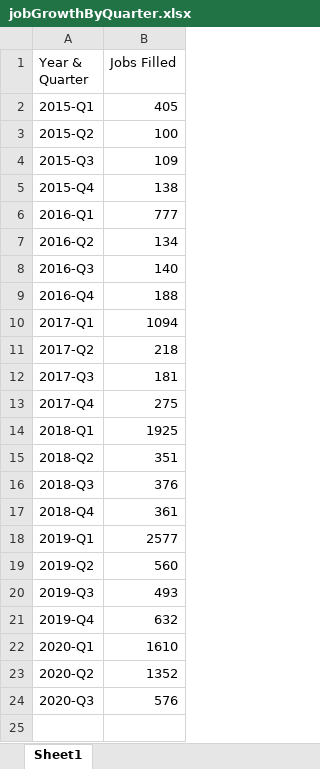
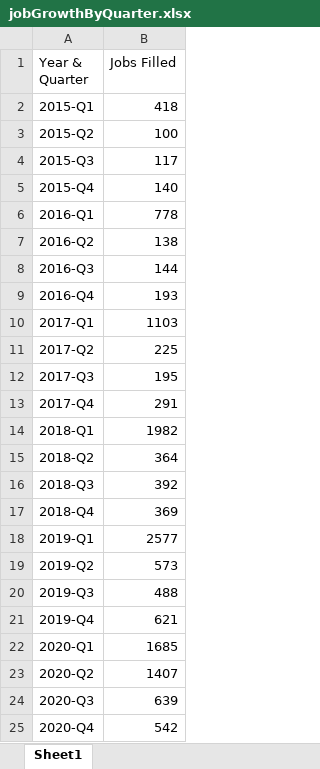
Before and after one commit to SkylarTrigueiro/dataScienceHiringPatterns, an Excel workbook: data/jobGrowthByQuarter.xlsx, sheet Sheet1, drawn as a sheet; values as stored, in another font and other column widths than the file's, no borders; the diff names each change by its address in the sheet, - before the commit and + after, or states it on an @@ line.

Commit message:
added 2020 4th quarter data to program.

```diff
--- a/data/jobGrowthByQuarter.xlsx (sheet Sheet1)
+++ b/data/jobGrowthByQuarter.xlsx (sheet Sheet1)
-B2 (Jobs Filled): 405
+B2 (Jobs Filled): 418
-B4 (Jobs Filled): 109
+B4 (Jobs Filled): 117
-B5 (Jobs Filled): 138
+B5 (Jobs Filled): 140
-B6 (Jobs Filled): 777
+B6 (Jobs Filled): 778
-B7 (Jobs Filled): 134
+B7 (Jobs Filled): 138
-B8 (Jobs Filled): 140
+B8 (Jobs Filled): 144
-B9 (Jobs Filled): 188
+B9 (Jobs Filled): 193
-B10 (Jobs Filled): 1094
+B10 (Jobs Filled): 1103
-B11 (Jobs Filled): 218
+B11 (Jobs Filled): 225
-B12 (Jobs Filled): 181
+B12 (Jobs Filled): 195
-B13 (Jobs Filled): 275
+B13 (Jobs Filled): 291
-B14 (Jobs Filled): 1925
+B14 (Jobs Filled): 1982
-B15 (Jobs Filled): 351
+B15 (Jobs Filled): 364
-B16 (Jobs Filled): 376
+B16 (Jobs Filled): 392
-B17 (Jobs Filled): 361
+B17 (Jobs Filled): 369
-B19 (Jobs Filled): 560
+B19 (Jobs Filled): 573
-B20 (Jobs Filled): 493
+B20 (Jobs Filled): 488
-B21 (Jobs Filled): 632
+B21 (Jobs Filled): 621
-B22 (Jobs Filled): 1610
+B22 (Jobs Filled): 1685
-B23 (Jobs Filled): 1352
+B23 (Jobs Filled): 1407
-B24 (Jobs Filled): 576
+B24 (Jobs Filled): 639
+row 25: 2020-Q4 | 542
```
Also changed, not shown: 33 other files.
